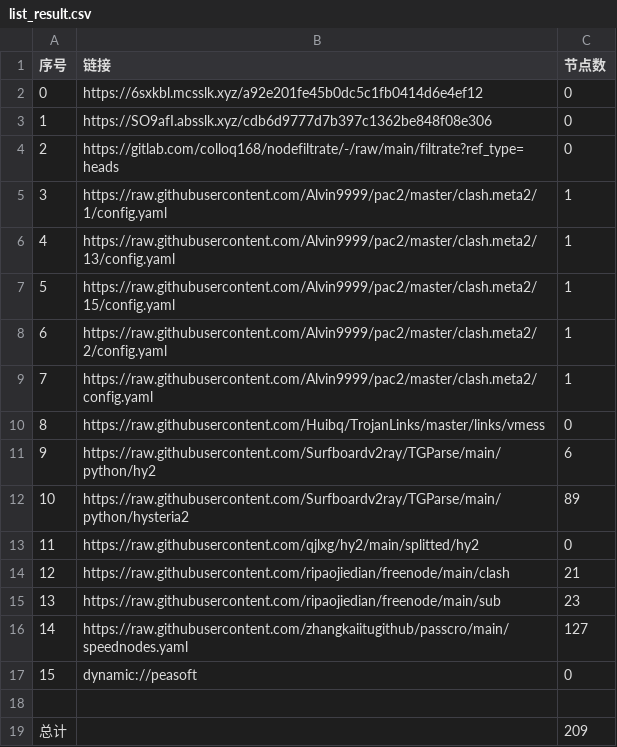
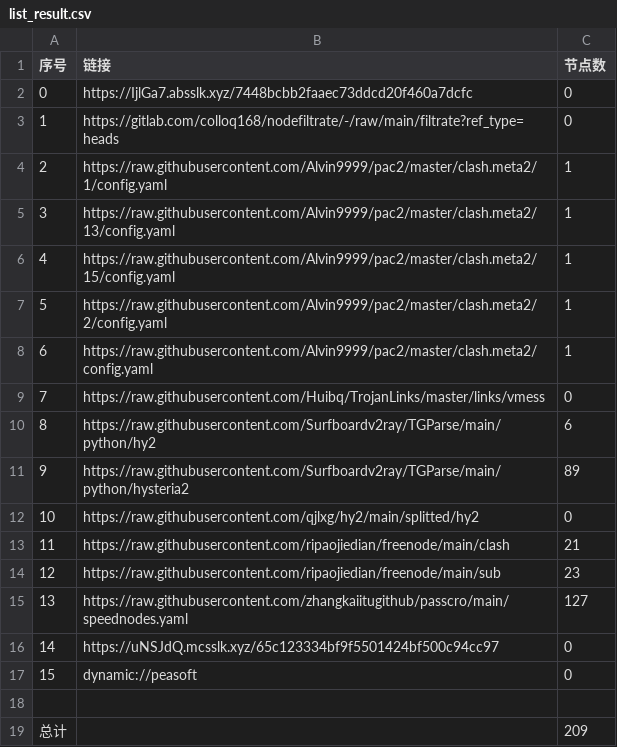
Before and after one commit to zmei19881989/AutoMergePublicNodes, a CSV file: list_result.csv, drawn as a sheet; removed rows and columns are numbered as before the commit, all else as after; the diff names each change by its address in the sheet, - before the commit and + after, or states it on an @@ line.

```diff
--- a/list_result.csv
+++ b/list_result.csv
-row 2: 0 | https://6sxkbl.mcsslk.xyz/a92e201fe45b0dc5c1fb0414d6e4ef12 | 0
@@ column A (序号) renumbered between rows 2 and 15 @@
-B2 (链接): https://SO9afI.absslk.xyz/cdb6d9777d7b397c1362be848f08e306
+B2 (链接): https://IjlGa7.absslk.xyz/7448bcbb2faaec73ddcd20f460a7dcfc
+row 16: 14 | https://uNSJdQ.mcsslk.xyz/65c123334bf9f5501424bf500c94cc97 | 0
```
Also changed, not shown: 27 other files.
